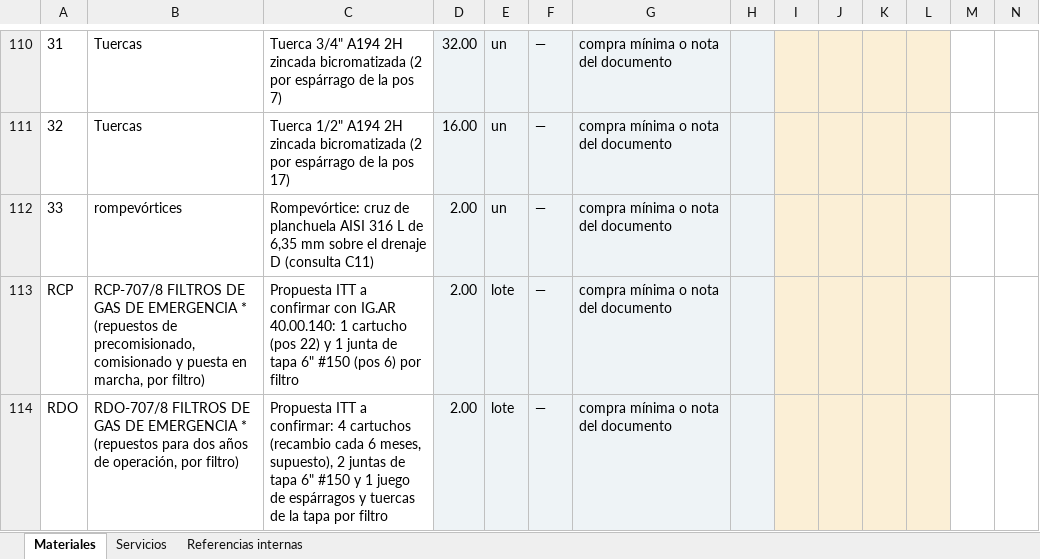
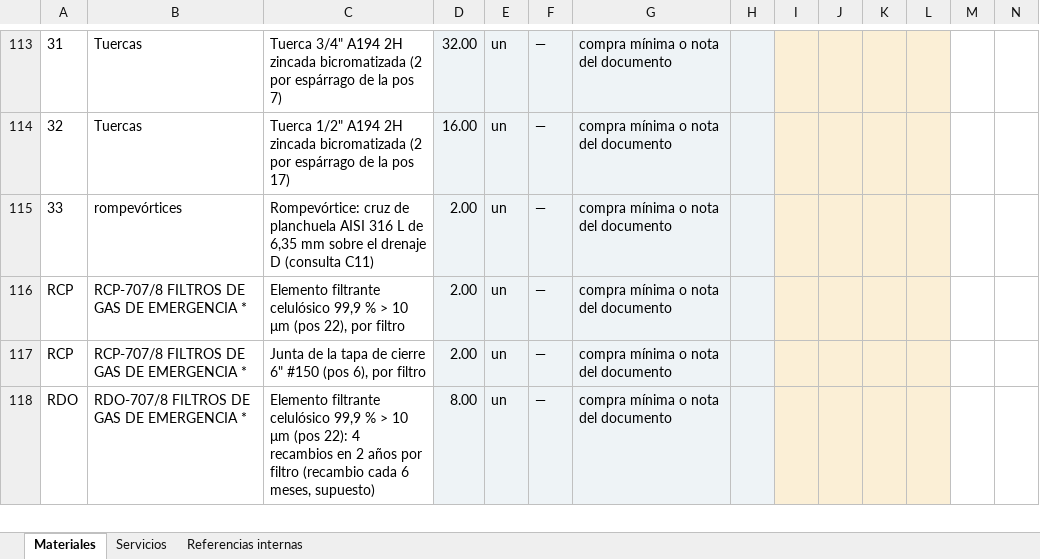
Before and after one commit to ricardoalvarezu2-cyber/cotizador-itt-2.0, an Excel workbook: cotizaciones/COT26-0010-001_AESA_C5297_FILTROS_GAS/compras/COT26-0010-001_pedido_materiales_compras.xlsx, sheet Materiales, drawn as a sheet; only a part is shown, gaps mark what is left out; values as stored, in another font and other column widths than the file's, no borders; addresses are those after the commit; rows hold the shown columns only; the diff covers the shown part only; the diff names each change by its address in the sheet, - before the commit and + after, or states it on an @@ line.

```diff
--- a/cotizaciones/COT26-0010-001_AESA_C5297_FILTROS_GAS/compras/COT26-0010-001_pedido_materiales_compras.xlsx (sheet Materiales)
+++ b/cotizaciones/COT26-0010-001_AESA_C5297_FILTROS_GAS/compras/COT26-0010-001_pedido_materiales_compras.xlsx (sheet Materiales)
-B116: …EMERGENCIA * (repuestos de precomisionado, comisionado y puesta en marcha, por filtro)
+B116: …EMERGENCIA *
-C116: Propuesta ITT a confirmar con IG.AR 40.00.140: 1 cartucho (pos 22) y 1 junta de tapa 6" #150 (pos 6) por filtro
+C116: Elemento filtrante celulósico 99,9 % > 10 μm (pos 22), por filtro
-E116:E117: lote
+E116:E117: un
@@ column A renumbered in row 117 @@
-B117: RDO-707/8 FILTROS DE GAS DE EMERGENCIA * (repuestos para dos años de operación, por filtro)
+B117: RCP-707/8 FILTROS DE GAS DE EMERGENCIA *
-C117: Propuesta ITT a confirmar: 4 cartuchos (recambio cada 6 meses, supuesto), 2 juntas de tapa 6" #150 y 1 juego de espárragos y tuercas de la tapa por filtro
+C117: Junta de la tapa de cierre 6" #150 (pos 6), por filtro
+row 118: RDO | RDO-707/8 FILTROS DE GAS DE EMERGENCIA * | Elemento filtrante celulósico 99,9 % > 10 μm (pos 22): 4 recambios en 2 años por filtro (recambio cada 6 meses, supuesto) | 8.00 | un | — | compra mínima o nota del documento
```
Also changed, not shown: 6 added rows and 4 edited cells elsewhere in this sheet, sheet Referencias internas, cotizaciones/COT26-0010-001_AESA_C5297_FILTROS_GAS/COT26-0010-001_AESA_C5297_FILTROS_FCC707-708.xlsx, 21 other files.
